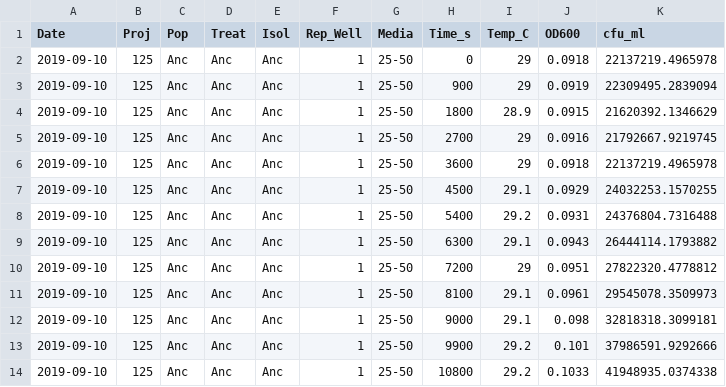
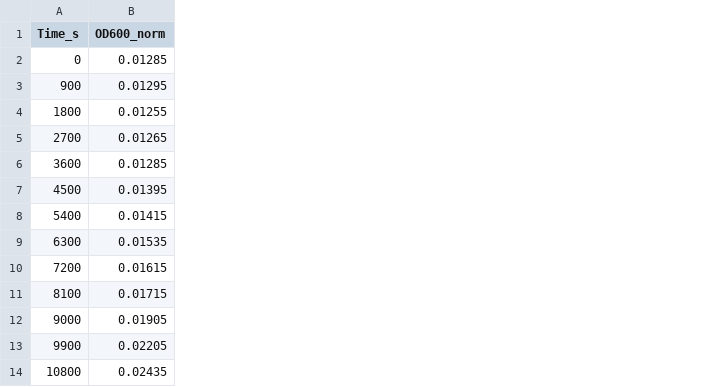
Before and after one commit to mikeblazanin/gcplyr, a CSV file: manuscript/Isolate_growth_curves.csv, drawn as a sheet; only a part is shown; removed rows and columns are numbered as before the commit, all else as after; the diff names each change by its address in the sheet, - before the commit and + after, or states it on an @@ line.

Commit message:
Updated manuscript figures data & code for BMC Bioinformatics revision

```diff
--- a/manuscript/Isolate_growth_curves.csv
+++ b/manuscript/Isolate_growth_curves.csv
-column A (Date), rows 2-14: all 2019-09-10
-column B (Proj), rows 2-14: all 125
-column C (Pop), rows 2-14: all Anc
-column D (Treat), rows 2-14: all Anc
-column E (Isol), rows 2-14: all Anc
-column F (Rep_Well), rows 2-14: all 1
-column G (Media), rows 2-14: all 25-50
-column I (Temp_C), rows 2-14: 29 | 29 | 28.9 | 29 | 29 | 29.1 | 29.2 | 29.1 | 29 | 29.1 | 29.1 | 29.2 | 29.2
-column J (OD600), rows 2-14: 0.0918 | 0.0919 | 0.0915 | 0.0916 | 0.0918 | 0.0929 | 0.0931 | 0.0943 | 0.0951 | 0.0961 | 0.098 | 0.101 | 0.1033
-column K (cfu_ml), rows 2-14: 22137219.4965978 | 22309495.2839094 | 21620392.1346629 | 21792667.9219745 | 22137219.4965978 | 24032253.1570255 | 24376804.7316488 | 26444114.1793882 | 27822320.4778812 | 29545078.3509973 | 32818318.3099181 | 37986591.9292666 | 41948935.0374338
+column B (OD600_norm), rows 2-14: 0.01285 | 0.01295 | 0.01255 | 0.01265 | 0.01285 | 0.01395 | 0.01415 | 0.01535 | 0.01615 | 0.01715 | 0.01905 | 0.02205 | 0.02435
```
Also changed, not shown: 2 other files.
